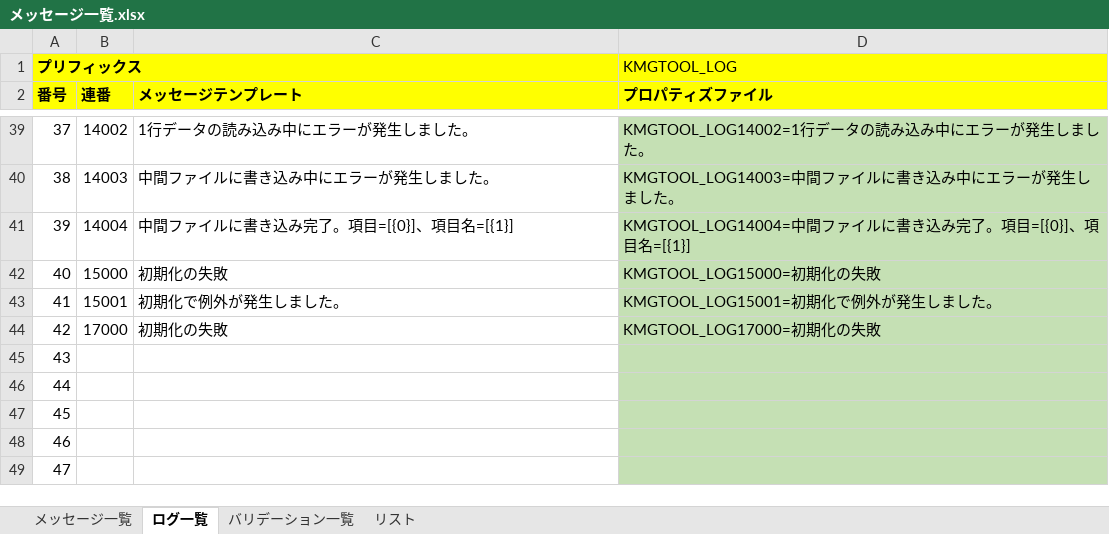
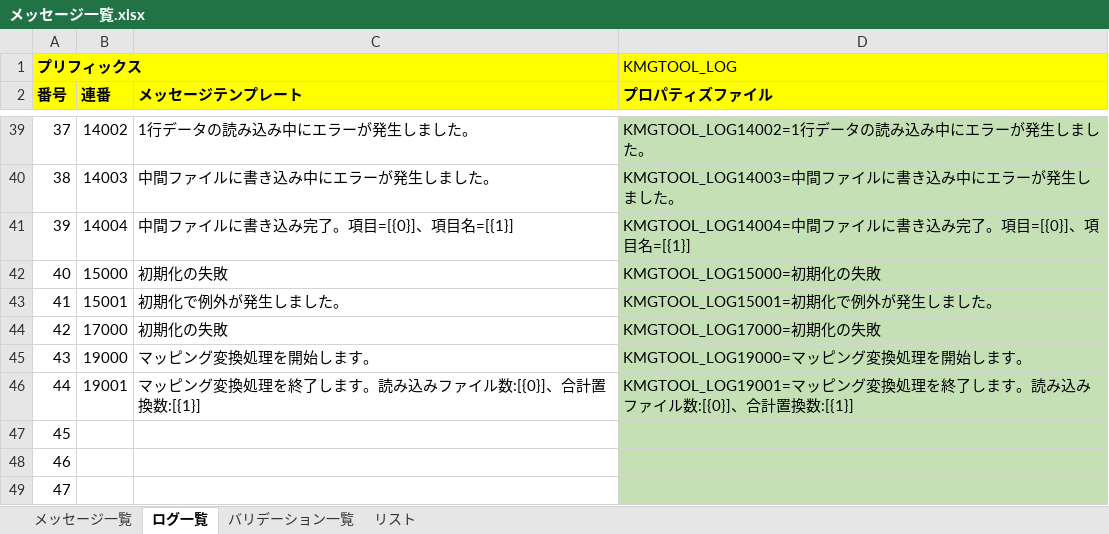
Before and after one commit to KenichiroArai/kmg-tool-base, an Excel workbook: doc/メッセージ一覧.xlsx, sheet ログ一覧, drawn as a sheet; only a part is shown, gaps mark what is left out; values as stored, in another font and other column widths than the file's, no borders; charts and pictures not drawn; the diff names each change by its address in the sheet, - before the commit and + after, or states it on an @@ line.

```diff
--- a/doc/メッセージ一覧.xlsx (sheet ログ一覧)
+++ b/doc/メッセージ一覧.xlsx (sheet ログ一覧)
-B45 (連番): (empty)
+B45 (連番): 19000
-C45 (メッセージテンプレート): (empty)
+C45 (メッセージテンプレート): マッピング変換処理を開始します。
-D45 (プロパティズファイル): (empty)
+D45 (プロパティズファイル): KMGTOOL_LOG19000=マッピング変換処理を開始します。
-B46 (連番): (empty)
+B46 (連番): 19001
-C46 (メッセージテンプレート): (empty)
+C46 (メッセージテンプレート): マッピング変換処理を終了します。読み込みファイル数:[{0}]、合計置換数:[{1}]
-D46 (プロパティズファイル): (empty)
+D46 (プロパティズファイル): KMGTOOL_LOG19001=マッピング変換処理を終了します。読み込みファイル数:[{0}]、合計置換数:[{1}]
```
Also changed, not shown: sheet メッセージ一覧, formulas that keep their value, charts or pictures, 6 other files.
